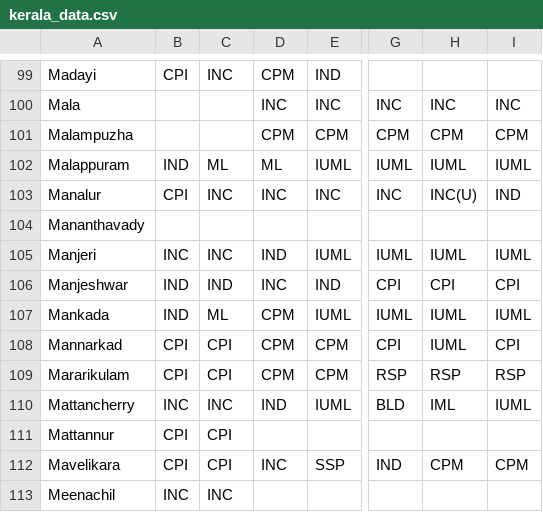
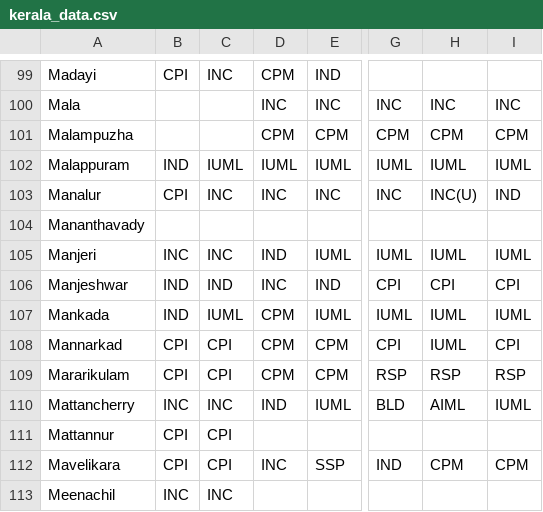
Before and after one commit to Data-Analytics/data-analytics.github.io, a CSV file: Election_Data/kerala_data.csv, drawn as a sheet; only a part is shown, gaps mark what is left out; the diff covers the shown part only; the diff names each change by its address in the sheet, - before the commit and + after, or states it on an @@ line.

```diff
--- a/Election_Data/kerala_data.csv
+++ b/Election_Data/kerala_data.csv
-C102: ML
+C102: IUML
-D102: ML
+D102: IUML
-C107: ML
+C107: IUML
-H110: IML
+H110: AIML
```
Also changed, not shown: 36 edited cells elsewhere in this file, Election_Data/assembly_kerala_detail.csv, 2 other files.
